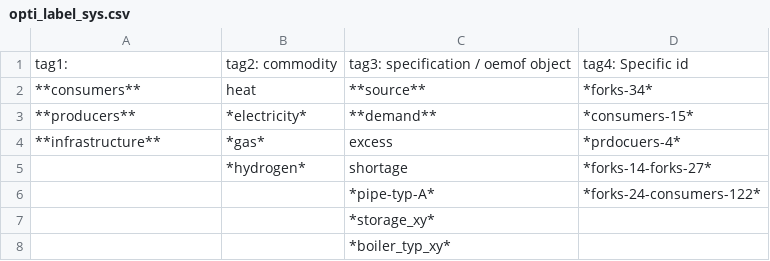
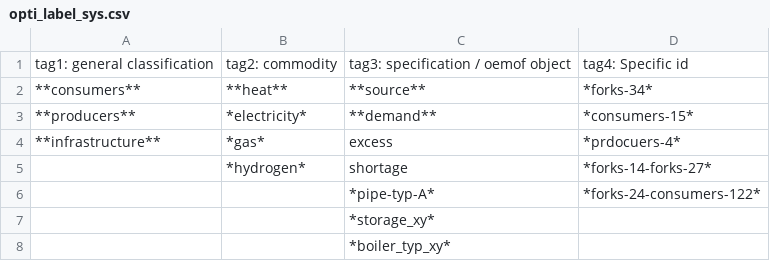
Before and after one commit to oemof/DHNx, a CSV file: docs/_static/opti_label_sys.csv, drawn as a sheet.

```diff
--- a/docs/_static/opti_label_sys.csv
+++ b/docs/_static/opti_label_sys.csv
@@ -1,3 +1,3 @@
-tag1: ,tag2: commodity,tag3: specification / oemof object,tag4: Specific id
-**consumers**,heat,**source**,*forks-34*
+tag1: general classification,tag2: commodity,tag3: specification / oemof object,tag4: Specific id
+**consumers**,**heat**,**source**,*forks-34*
 **producers**,*electricity*,**demand**,*consumers-15*
```
Also changed, not shown: 1 other file.
